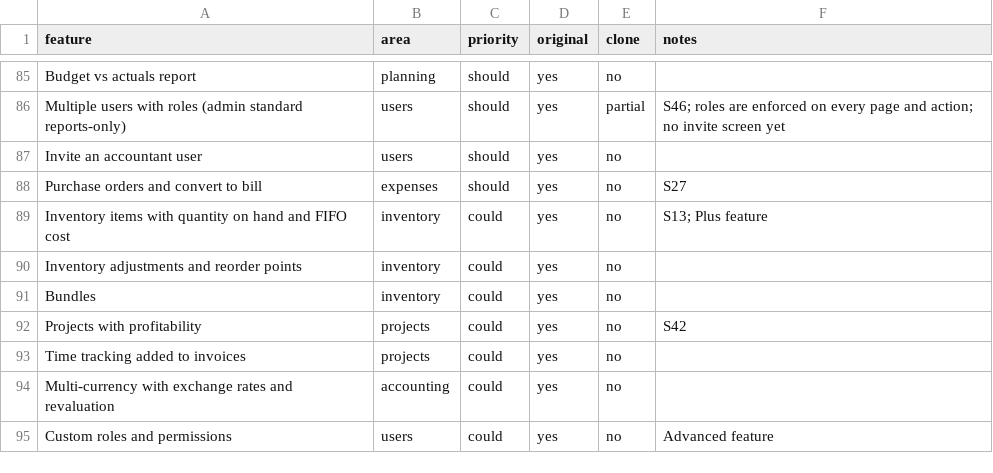
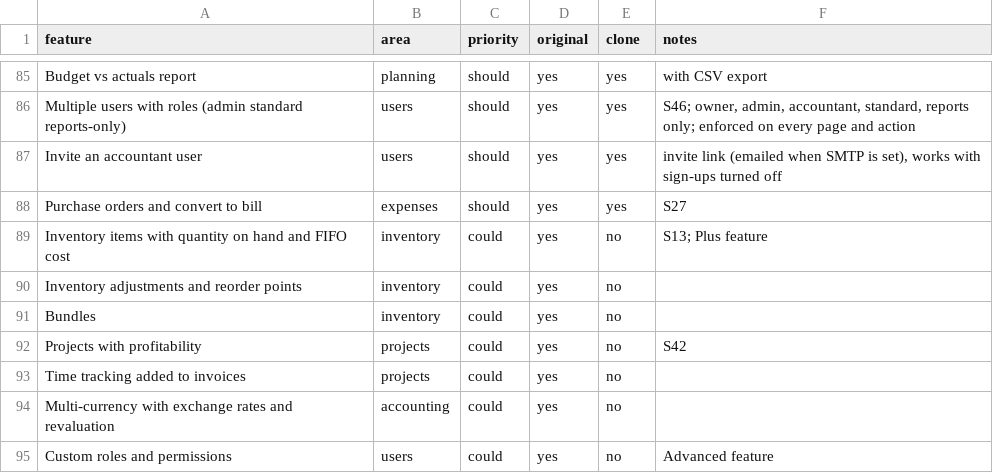
Before and after one commit to hsp7699/bookkeeping-software, a CSV file: replica/features.csv, drawn as a sheet; only a part is shown, gaps mark what is left out; the diff covers the shown part only; the diff names each change by its address in the sheet, - before the commit and + after, or states it on an @@ line.

```diff
--- a/replica/features.csv
+++ b/replica/features.csv
-E85 (clone): no
+E85 (clone): yes
-F85 (notes): (empty)
+F85 (notes): with CSV export
-E86 (clone): partial
+E86 (clone): yes
-F86 (notes): S46; roles are enforced on every page and action; no invite screen yet
+F86 (notes): S46; owner, admin, accountant, standard, reports only; enforced on every page and action
-E87:E88 (clone): no
+E87:E88 (clone): yes
-F87 (notes): (empty)
+F87 (notes): invite link (emailed when SMTP is set), works with sign-ups turned off
```
Also changed, not shown: 46 edited cells elsewhere in this file, 43 other files.
